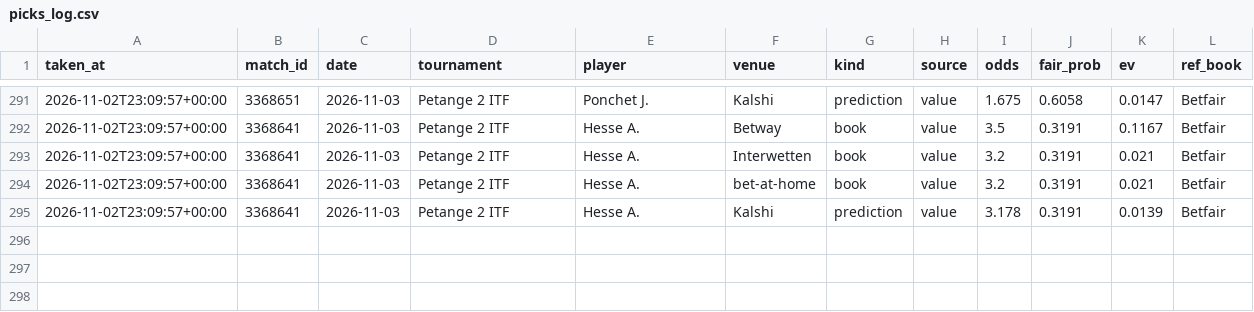
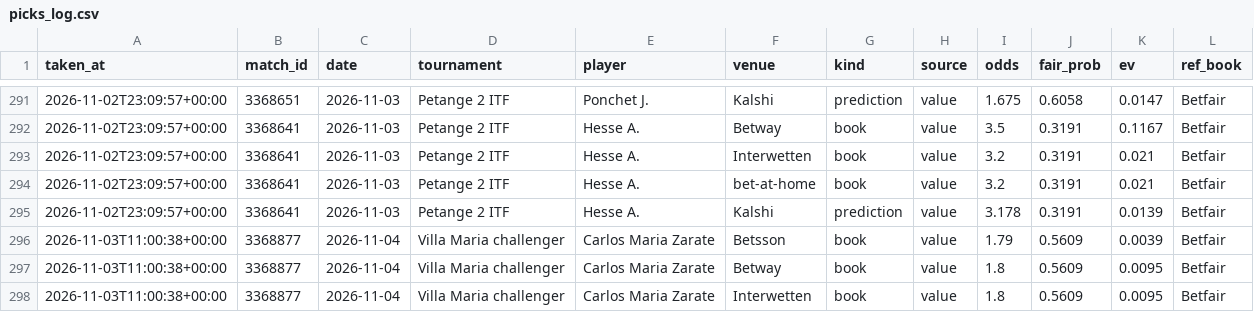
Before and after one commit to karlewaczko/TennisSharpBot, a CSV file: data/processed/picks_log.csv, drawn as a sheet; only a part is shown, gaps mark what is left out.

```diff
--- a/data/processed/picks_log.csv
+++ b/data/processed/picks_log.csv
@@ -295 +295,4 @@ taken_at,match_id,date,tournament,player,venue,kind,source,odds,fair_prob,ev,ref
 2026-11-02T23:09:57+00:00,3368641,2026-11-03,Petange 2 ITF,Hesse A.,Kalshi,prediction,value,3.178,0.3191,0.0139,Betfair
+2026-11-03T11:00:38+00:00,3368877,2026-11-04,Villa Maria challenger,Carlos Maria Zarate,Betsson,book,value,1.79,0.5609,0.0039,Betfair
+2026-11-03T11:00:38+00:00,3368877,2026-11-04,Villa Maria challenger,Carlos Maria Zarate,Betway,book,value,1.8,0.5609,0.0095,Betfair
+2026-11-03T11:00:38+00:00,3368877,2026-11-04,Villa Maria challenger,Carlos Maria Zarate,Interwetten,book,value,1.8,0.5609,0.0095,Betfair
```
Also changed, not shown: data/processed/pm_gap_log.csv, 7 other files.
